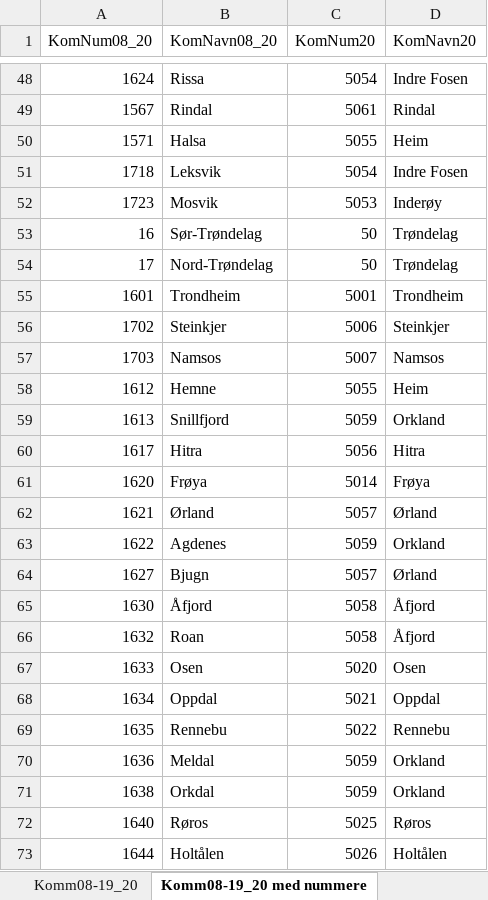
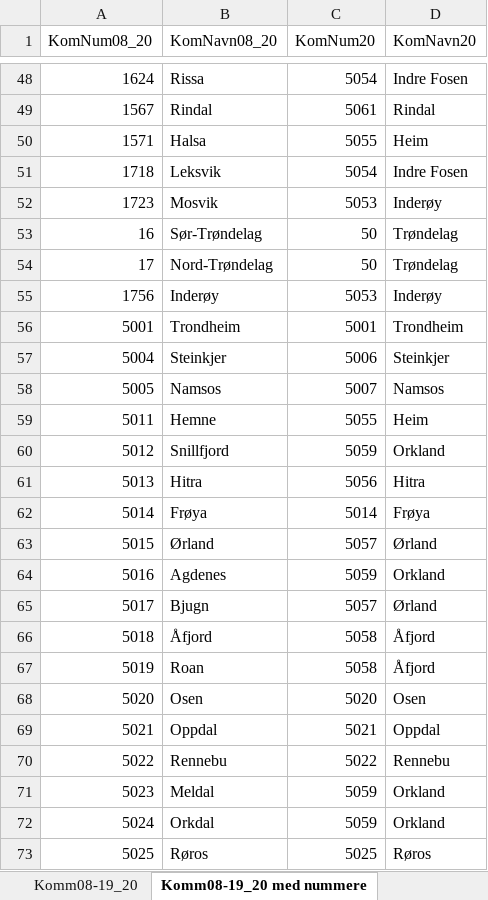
Before and after one commit to TrondelagiTall/mal, an Excel workbook: region inndeling.xlsx, sheet Komm08-19_20 med nummere, drawn as a sheet; only a part is shown, gaps mark what is left out; the shorter side is filled out with more unchanged rows; values as stored, in another font and other column widths than the file's, no borders; the diff covers the shown part only; the diff names each change by its address in the sheet, - before the commit and + after, or states it on an @@ line.

```diff
--- a/region inndeling.xlsx (sheet Komm08-19_20 med nummere)
+++ b/region inndeling.xlsx (sheet Komm08-19_20 med nummere)
-row 55: 1601 | Trondheim | 5001 | Trondheim
-row 56: 1702 | Steinkjer | 5006 | Steinkjer
-row 57: 1703 | Namsos | 5007 | Namsos
-row 58: 1612 | Hemne | 5055 | Heim
-row 59: 1613 | Snillfjord | 5059 | Orkland
-row 60: 1617 | Hitra | 5056 | Hitra
-row 61: 1620 | Frøya | 5014 | Frøya
-row 62: 1621 | Ørland | 5057 | Ørland
-row 63: 1622 | Agdenes | 5059 | Orkland
-row 64: 1627 | Bjugn | 5057 | Ørland
-row 65: 1630 | Åfjord | 5058 | Åfjord
-row 66: 1632 | Roan | 5058 | Åfjord
-row 67: 1633 | Osen | 5020 | Osen
-row 68: 1634 | Oppdal | 5021 | Oppdal
-row 69: 1635 | Rennebu | 5022 | Rennebu
-row 70: 1636 | Meldal | 5059 | Orkland
-row 71: 1638 | Orkdal | 5059 | Orkland
-row 72: 1640 | Røros | 5025 | Røros
-row 73: 1644 | Holtålen | 5026 | Holtålen
```
Also changed, not shown: 135 removed rows elsewhere in this sheet.
